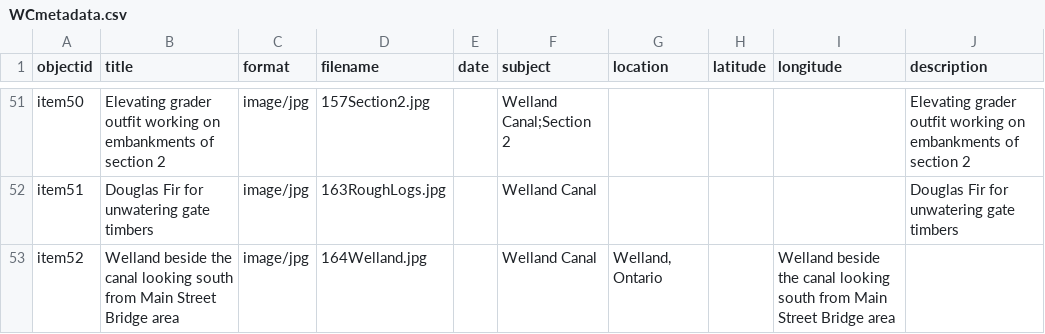
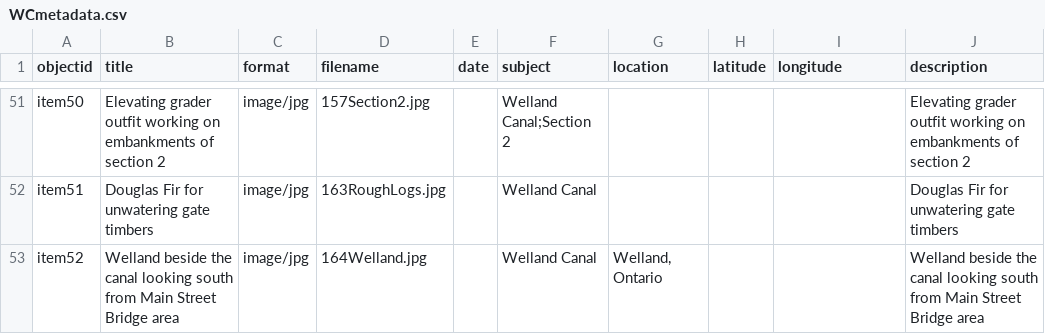
Before and after one commit to chantalcameron/Building-the-Welland-Ship-Canal, a CSV file: _data/WCmetadata.csv, drawn as a sheet; only a part is shown, gaps mark what is left out.

Commit message:
Update WCmetadata.csv

```diff
--- a/_data/WCmetadata.csv
+++ b/_data/WCmetadata.csv
@@ -52,2 +52,2 @@ item50,Elevating grader outfit working on embankments of section 2,image/jpg,157
 item51,Douglas Fir for unwatering gate timbers,image/jpg,163RoughLogs.jpg,,Welland Canal,,,,Douglas Fir for unwatering gate timbers
-item52,Welland beside the canal looking south from Main Street Bridge area,image/jpg,164Welland.jpg,,Welland Canal,"Welland, Ontario",,Welland beside the canal looking south from Main Street Bridge area
+item52,Welland beside the canal looking south from Main Street Bridge area,image/jpg,164Welland.jpg,,Welland Canal,"Welland, Ontario",,,Welland beside the canal looking south from Main Street Bridge area
```
